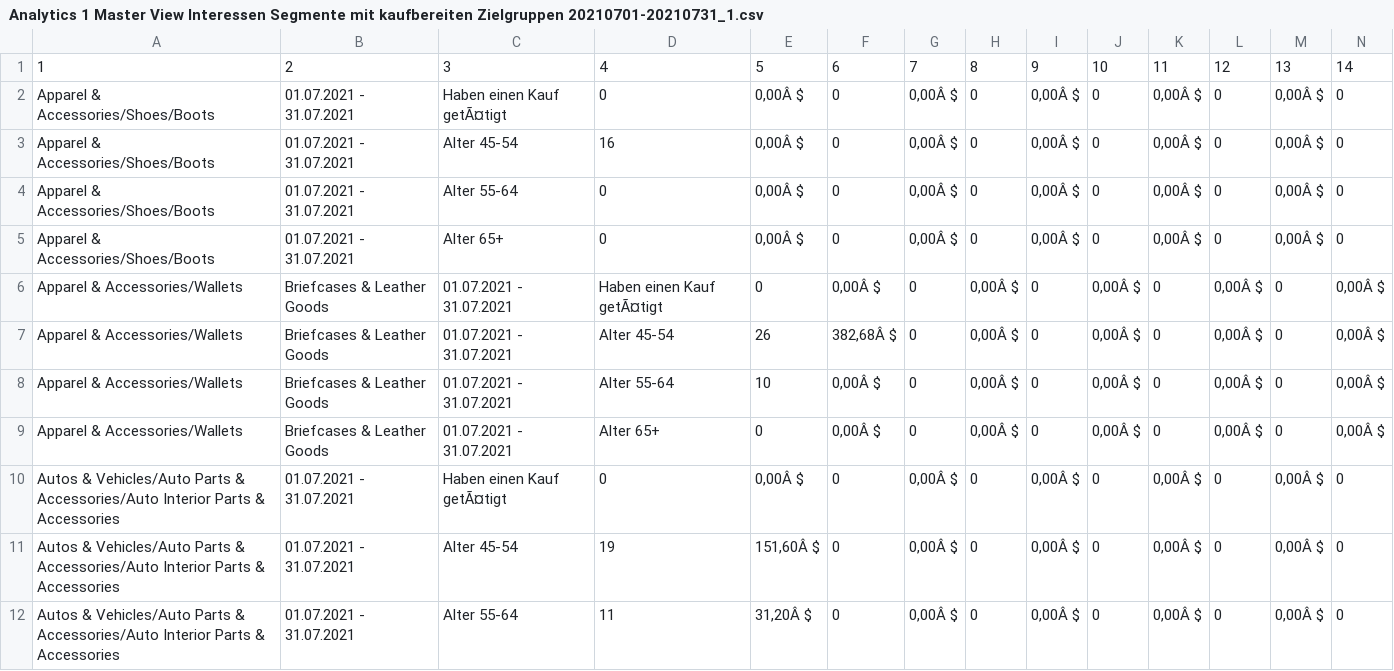
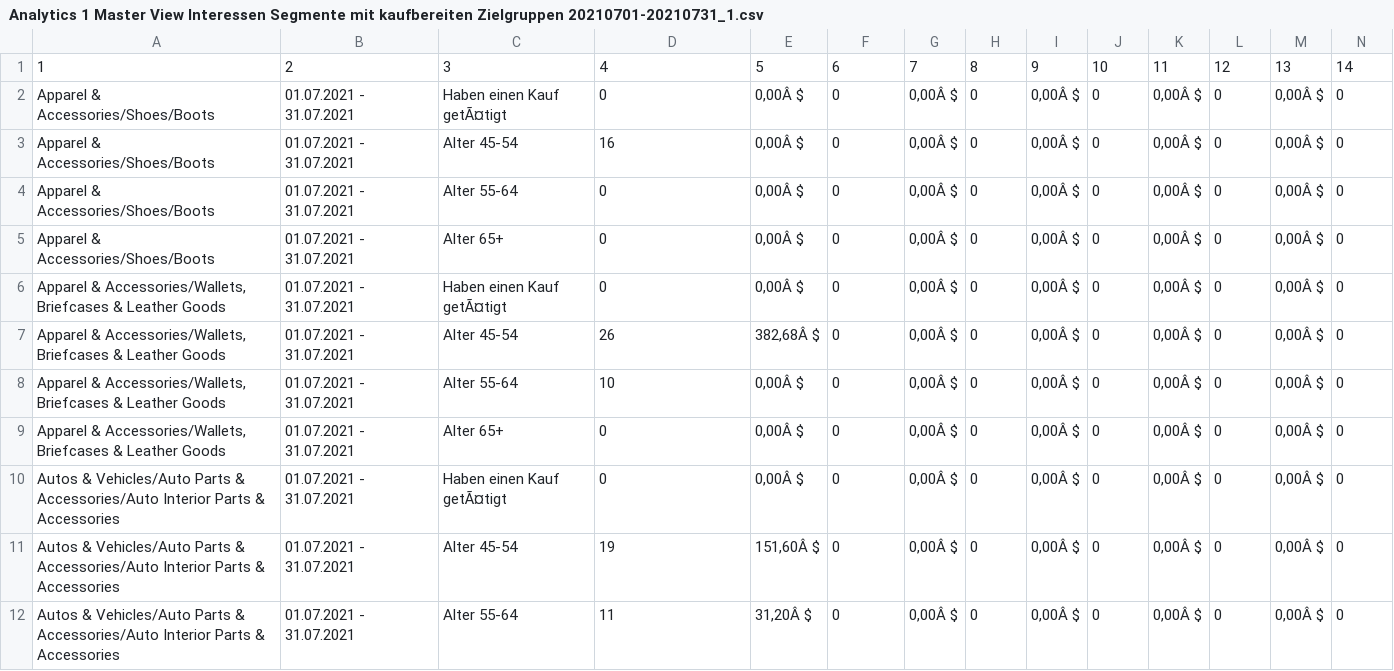
Before and after one commit to Aaron-David-HdM/Applied-Data-Analytics, a CSV file: UseCase_2/Analytics 1 Master View Interessen Segmente mit kaufbereiten Zielgruppen 20210701-20210731_1.csv, drawn as a sheet; only a part is shown; removed rows and columns are numbered as before the commit, all else as after; rows hold the shown columns only; the diff names each change by its address in the sheet, - before the commit and + after, or states it on an @@ line.

Commit message:
Update Analytics 1 Master View Interessen Segmente mit kaufbereiten Zielgruppen 20210701-20210731_1.csv

```diff
--- a/UseCase_2/Analytics 1 Master View Interessen Segmente mit kaufbereiten Zielgruppen 20210701-20210731_1.csv
+++ b/UseCase_2/Analytics 1 Master View Interessen Segmente mit kaufbereiten Zielgruppen 20210701-20210731_1.csv
-row 6: Apparel & Accessories/Wallets | Briefcases & Leather Goods | 01.07.2021 - 31.07.2021 | Haben einen Kauf getÃ¤tigt | 0 | 0,00Â $ | 0 | 0,00Â $ | 0 | 0,00Â $ | 0 | 0,00Â $ | 0 | 0,00Â $
-row 7: Apparel & Accessories/Wallets | Briefcases & Leather Goods | 01.07.2021 - 31.07.2021 | Alter 45-54 | 26 | 382,68Â $ | 0 | 0,00Â $ | 0 | 0,00Â $ | 0 | 0,00Â $ | 0 | 0,00Â $
-row 8: Apparel & Accessories/Wallets | Briefcases & Leather Goods | 01.07.2021 - 31.07.2021 | Alter 55-64 | 10 | 0,00Â $ | 0 | 0,00Â $ | 0 | 0,00Â $ | 0 | 0,00Â $ | 0 | 0,00Â $
-row 9: Apparel & Accessories/Wallets | Briefcases & Leather Goods | 01.07.2021 - 31.07.2021 | Alter 65+ | 0 | 0,00Â $ | 0 | 0,00Â $ | 0 | 0,00Â $ | 0 | 0,00Â $ | 0 | 0,00Â $
+row 6: Apparel & Accessories/Wallets, Briefcases & Leather Goods | 01.07.2021 - 31.07.2021 | Haben einen Kauf getÃ¤tigt | 0 | 0,00Â $ | 0 | 0,00Â $ | 0 | 0,00Â $ | 0 | 0,00Â $ | 0 | 0,00Â $ | 0
+row 7: Apparel & Accessories/Wallets, Briefcases & Leather Goods | 01.07.2021 - 31.07.2021 | Alter 45-54 | 26 | 382,68Â $ | 0 | 0,00Â $ | 0 | 0,00Â $ | 0 | 0,00Â $ | 0 | 0,00Â $ | 0
+row 8: Apparel & Accessories/Wallets, Briefcases & Leather Goods | 01.07.2021 - 31.07.2021 | Alter 55-64 | 10 | 0,00Â $ | 0 | 0,00Â $ | 0 | 0,00Â $ | 0 | 0,00Â $ | 0 | 0,00Â $ | 0
+row 9: Apparel & Accessories/Wallets, Briefcases & Leather Goods | 01.07.2021 - 31.07.2021 | Alter 65+ | 0 | 0,00Â $ | 0 | 0,00Â $ | 0 | 0,00Â $ | 0 | 0,00Â $ | 0 | 0,00Â $ | 0
```
